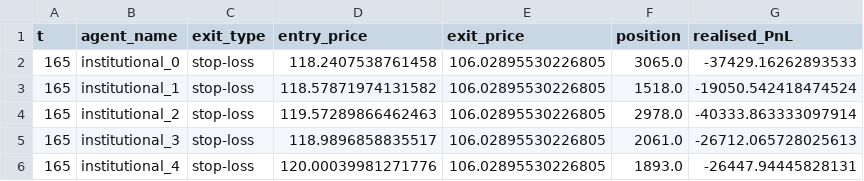
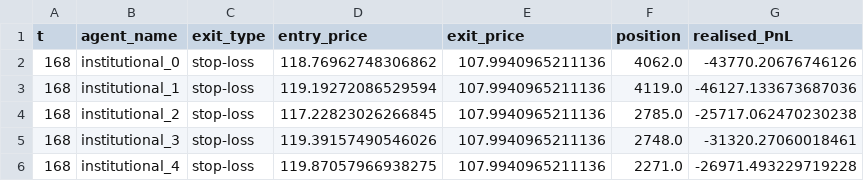
Before and after one commit to varchasvaiesisyphus-hub/Geopolitical-Shock-Market-Simulator-using-Game-Theory, a CSV file: data/agent_exit_log/INSTITUTIONAL_EXIT_LOG.csv, drawn as a sheet.

```diff
--- a/data/agent_exit_log/INSTITUTIONAL_EXIT_LOG.csv
+++ b/data/agent_exit_log/INSTITUTIONAL_EXIT_LOG.csv
@@ -1,6 +1,6 @@
 t,agent_name,exit_type,entry_price,exit_price,position,realised_PnL
-165,institutional_0,stop-loss,118.2407538761458,106.02895530226805,3065.0,-37429.16262893533
-165,institutional_1,stop-loss,118.57871974131582,106.02895530226805,1518.0,-19050.542418474524
-165,institutional_2,stop-loss,119.57289866462463,106.02895530226805,2978.0,-40333.863333097914
-165,institutional_3,stop-loss,118.9896858835517,106.02895530226805,2061.0,-26712.065728025613
-165,institutional_4,stop-loss,120.00039981271776,106.02895530226805,1893.0,-26447.94445828131
+168,institutional_0,stop-loss,118.76962748306862,107.9940965211136,4062.0,-43770.20676746126
+168,institutional_1,stop-loss,119.19272086529594,107.9940965211136,4119.0,-46127.133673687036
+168,institutional_2,stop-loss,117.22823026266845,107.9940965211136,2785.0,-25717.062470230238
+168,institutional_3,stop-loss,119.39157490546026,107.9940965211136,2748.0,-31320.27060018461
+168,institutional_4,stop-loss,119.87057966938275,107.9940965211136,2271.0,-26971.493229719228
```
Also changed, not shown: data/agent_exit_log/MOMENTUM_EXIT_LOG.csv, data/agent_exit_log/RETAIL_EXIT_LOG.csv, 6 other files.
